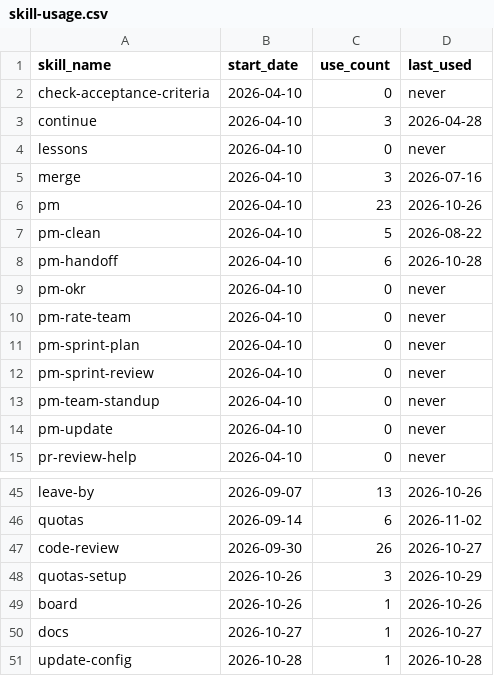
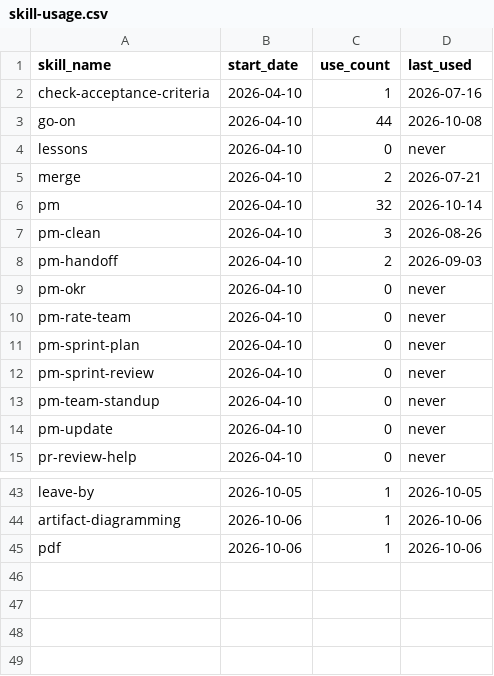
Before and after one commit to auerbachb/claude-code-config, a CSV file: skill-usage.csv, drawn as a sheet; only a part is shown, gaps mark what is left out; removed rows and columns are numbered as before the commit, all else as after; the diff covers the shown part only; the diff names each change by its address in the sheet, - before the commit and + after, or states it on an @@ line.

```diff
--- a/skill-usage.csv
+++ b/skill-usage.csv
-C2 (use_count): 0
+C2 (use_count): 1
-D2 (last_used): never
+D2 (last_used): 2026-07-16
-row 3: continue | 2026-04-10 | 3 | 2026-04-28
+row 3: go-on | 2026-04-10 | 44 | 2026-10-08
-C5 (use_count): 3
+C5 (use_count): 2
-D5 (last_used): 2026-07-16
+D5 (last_used): 2026-07-21
-C6 (use_count): 23
+C6 (use_count): 32
-D6 (last_used): 2026-10-26
+D6 (last_used): 2026-10-14
-C7 (use_count): 5
+C7 (use_count): 3
-D7 (last_used): 2026-08-22
+D7 (last_used): 2026-08-26
-C8 (use_count): 6
+C8 (use_count): 2
-D8 (last_used): 2026-10-28
+D8 (last_used): 2026-09-03
-B43 (start_date): 2026-09-07
+B43 (start_date): 2026-10-05
-C43 (use_count): 13
+C43 (use_count): 1
-D43 (last_used): 2026-10-26
+D43 (last_used): 2026-10-05
-row 46: quotas | 2026-09-14 | 6 | 2026-11-02
-row 47: code-review | 2026-09-30 | 26 | 2026-10-27
-row 48: quotas-setup | 2026-10-26 | 3 | 2026-10-29
+row 44: artifact-diagramming | 2026-10-06 | 1 | 2026-10-06
-A45 (skill_name): board
+A45 (skill_name): pdf
-B45 (start_date): 2026-10-26
+B45 (start_date): 2026-10-06
-D45 (last_used): 2026-10-26
+D45 (last_used): 2026-10-06
-row 50: docs | 2026-10-27 | 1 | 2026-10-27
-row 51: update-config | 2026-10-28 | 1 | 2026-10-28
```
Also changed, not shown: 9 added rows, 11 removed rows and 42 edited cells elsewhere in this file.
